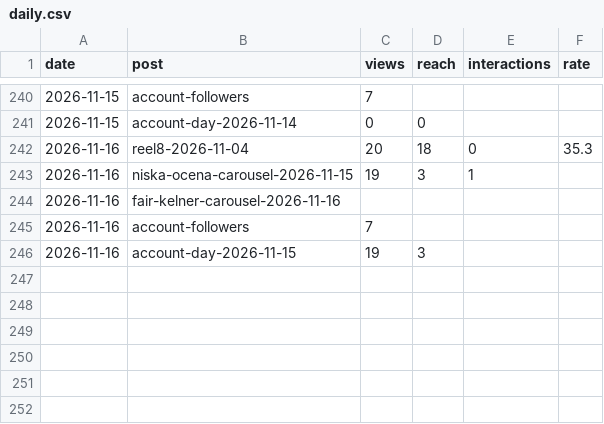
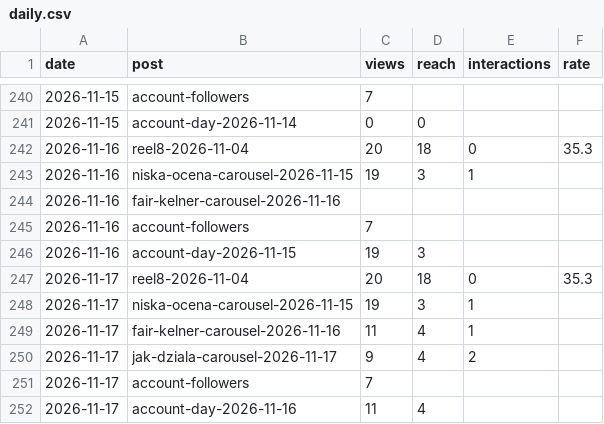
Before and after one commit to Toko6/tapmi-media, a CSV file: stats/daily.csv, drawn as a sheet; only a part is shown, gaps mark what is left out.

```diff
--- a/stats/daily.csv
+++ b/stats/daily.csv
@@ -246 +246,7 @@ date,post,views,reach,interactions,rate
 2026-11-16,account-day-2026-11-15,19,3,,
+2026-11-17,reel8-2026-11-04,20,18,0,35.3
+2026-11-17,niska-ocena-carousel-2026-11-15,19,3,1,
+2026-11-17,fair-kelner-carousel-2026-11-16,11,4,1,
+2026-11-17,jak-dziala-carousel-2026-11-17,9,4,2,
+2026-11-17,account-followers,7,,,
+2026-11-17,account-day-2026-11-16,11,4,,
```
Also changed, not shown: 1 other file.
